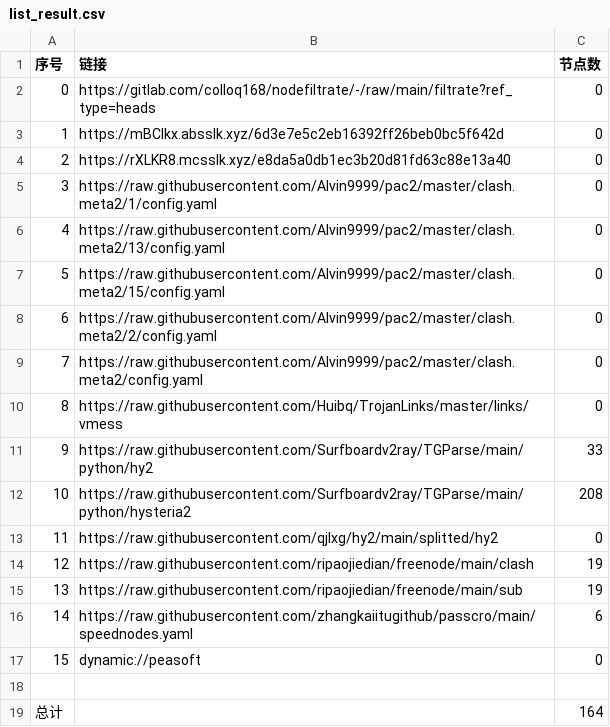
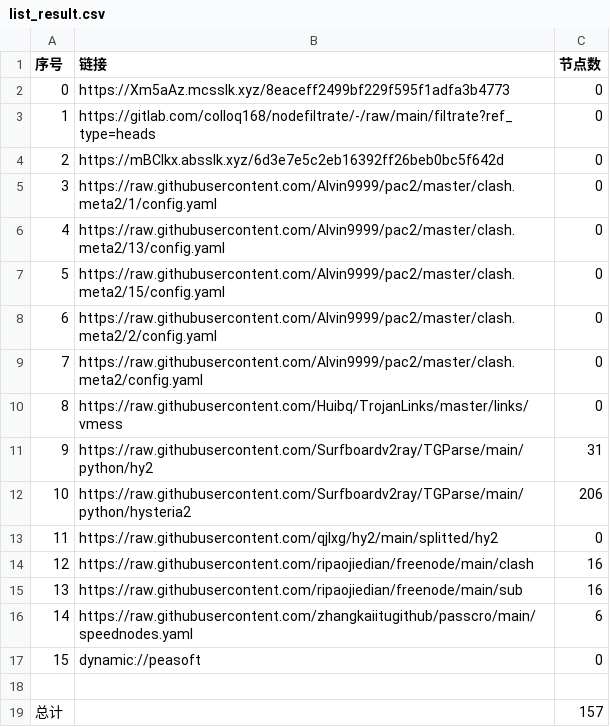
Before and after one commit to x-isd/AutoMergePublicNodes, a CSV file: list_result.csv, drawn as a sheet.

```diff
--- a/list_result.csv
+++ b/list_result.csv
@@ -1,5 +1,5 @@
 序号,链接,节点数
-0,https://gitlab.com/colloq168/nodefiltrate/-/raw/main/filtrate?ref_type=heads,0
-1,https://mBClkx.absslk.xyz/6d3e7e5c2eb16392ff26beb0bc5f642d,0
-2,https://rXLKR8.mcsslk.xyz/e8da5a0db1ec3b20d81fd63c88e13a40,0
+0,https://Xm5aAz.mcsslk.xyz/8eaceff2499bf229f595f1adfa3b4773,0
+1,https://gitlab.com/colloq168/nodefiltrate/-/raw/main/filtrate?ref_type=heads,0
+2,https://mBClkx.absslk.xyz/6d3e7e5c2eb16392ff26beb0bc5f642d,0
 3,https://raw.githubusercontent.com/Alvin9999/pac2/master/clash.meta2/1/config.yaml,0
@@ -10,7 +10,7 @@
 8,https://raw.githubusercontent.com/Huibq/TrojanLinks/master/links/vmess,0
-9,https://raw.githubusercontent.com/Surfboardv2ray/TGParse/main/python/hy2,33
-10,https://raw.githubusercontent.com/Surfboardv2ray/TGParse/main/python/hysteria2,208
+9,https://raw.githubusercontent.com/Surfboardv2ray/TGParse/main/python/hy2,31
+10,https://raw.githubusercontent.com/Surfboardv2ray/TGParse/main/python/hysteria2,206
 11,https://raw.githubusercontent.com/qjlxg/hy2/main/splitted/hy2,0
-12,https://raw.githubusercontent.com/ripaojiedian/freenode/main/clash,19
-13,https://raw.githubusercontent.com/ripaojiedian/freenode/main/sub,19
+12,https://raw.githubusercontent.com/ripaojiedian/freenode/main/clash,16
+13,https://raw.githubusercontent.com/ripaojiedian/freenode/main/sub,16
 14,https://raw.githubusercontent.com/zhangkaiitugithub/passcro/main/speednodes.yaml,6
@@ -18,2 +18,2 @@
 
-总计,,164
+总计,,157
```
Also changed, not shown: 18 other files.
